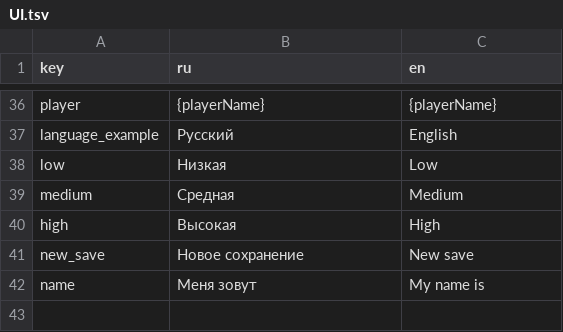
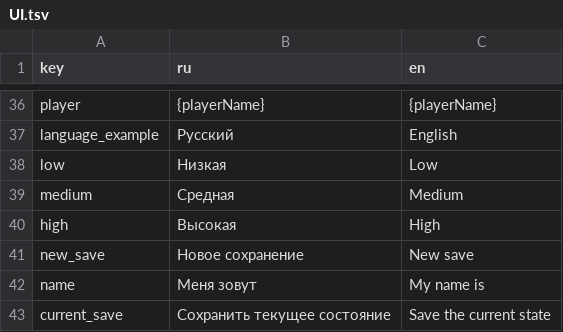
Before and after one commit to NevskyOne/Warmtail, a TSV file: Assets/StreamingAssets/Localization/UI.tsv, drawn as a sheet; only a part is shown, gaps mark what is left out.

```diff
--- a/Assets/StreamingAssets/Localization/UI.tsv
+++ b/Assets/StreamingAssets/Localization/UI.tsv
@@ -42 +42,2 @@ new_save	Новое сохранение	New save
 name	Меня зовут	My name is
+current_save	Сохранить текущее состояние	Save the current state
```
Also changed, not shown: Assets/StreamingAssets/Localization/Finix.tsv, Assets/StreamingAssets/Localization/Skyper.tsv, 31 other files.
